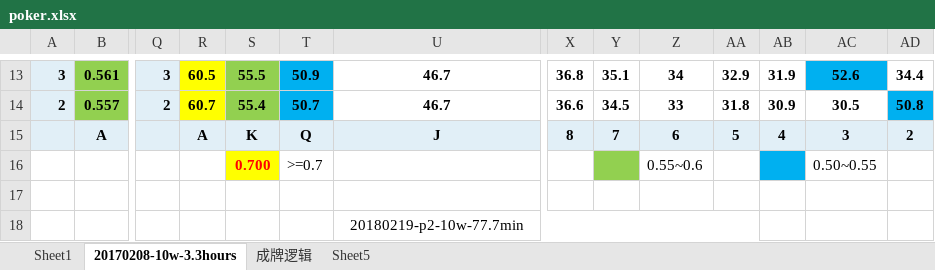
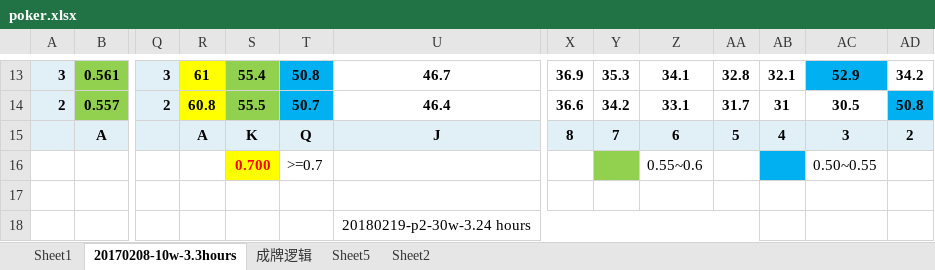
Before and after one commit to xaltin/20180211_pk, an Excel workbook: data/poker.xlsx, sheet 20170208-10w-3.3hours, drawn as a sheet; only a part is shown, gaps mark what is left out; values as stored, in another font and other column widths than the file's, no borders; the diff covers the shown part only; the diff names each change by its address in the sheet, - before the commit and + after, or states it on an @@ line.

```diff
--- a/data/poker.xlsx (sheet 20170208-10w-3.3hours)
+++ b/data/poker.xlsx (sheet 20170208-10w-3.3hours)
+sheet tab: Sheet2
-R13: 60.5
+R13: 61
-S13: 55.5
+S13: 55.4
-T13: 50.9
+T13: 50.8
-X13: 36.8
+X13: 36.9
-Y13: 35.1
+Y13: 35.3
-Z13: 34
+Z13: 34.1
-AA13: 32.9
+AA13: 32.8
-AB13: 31.9
+AB13: 32.1
-AC13: 52.6
+AC13: 52.9
-AD13: 34.4
+AD13: 34.2
-R14: 60.7
+R14: 60.8
-S14: 55.4
+S14: 55.5
-U14: 46.7
+U14: 46.4
-Y14: 34.5
+Y14: 34.2
-Z14: 33
+Z14: 33.1
-AA14: 31.8
+AA14: 31.7
-AB14: 30.9
+AB14: 31
-U18: 20180219-p2-10w-77.7min
+U18: 20180219-p2-30w-3.24 hours
```
Also changed, not shown: 117 edited cells elsewhere in this sheet, sheet Sheet5, sheet Sheet1, sheet 成牌逻辑, 8 other files.
